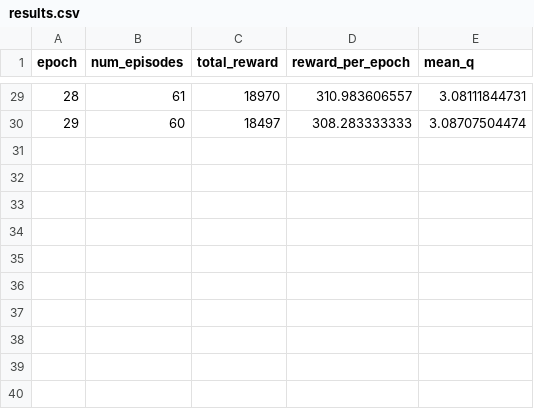
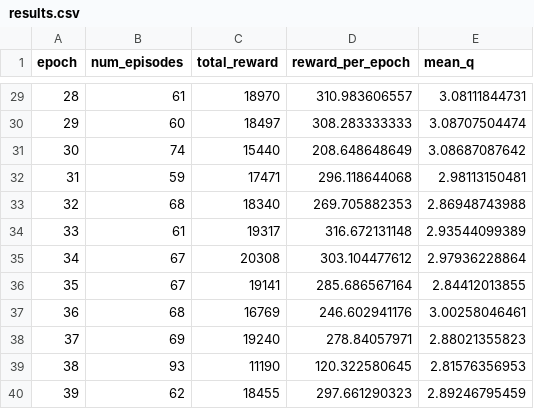
Before and after one commit to peterzcc/deep_q_rl, a CSV file: deep_q_rl/breakout_10-06-16-06_0p00025_0p99/results.csv, drawn as a sheet; only a part is shown, gaps mark what is left out; the diff names each change by its address in the sheet, - before the commit and + after, or states it on an @@ line.

Commit message:
“updateResults”

```diff
--- a/deep_q_rl/breakout_10-06-16-06_0p00025_0p99/results.csv
+++ b/deep_q_rl/breakout_10-06-16-06_0p00025_0p99/results.csv
+row 31: 30 | 74 | 15440 | 208.648648649 | 3.08687087642
+row 32: 31 | 59 | 17471 | 296.118644068 | 2.98113150481
+row 33: 32 | 68 | 18340 | 269.705882353 | 2.86948743988
+row 34: 33 | 61 | 19317 | 316.672131148 | 2.93544099389
+row 35: 34 | 67 | 20308 | 303.104477612 | 2.97936228864
+row 36: 35 | 67 | 19141 | 285.686567164 | 2.84412013855
+row 37: 36 | 68 | 16769 | 246.602941176 | 3.00258046461
+row 38: 37 | 69 | 19240 | 278.84057971 | 2.88021355823
+row 39: 38 | 93 | 11190 | 120.322580645 | 2.81576356953
+row 40: 39 | 62 | 18455 | 297.661290323 | 2.89246795459
```
